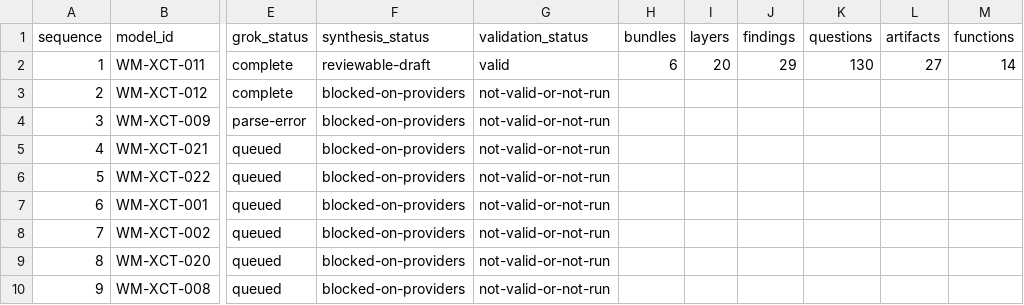
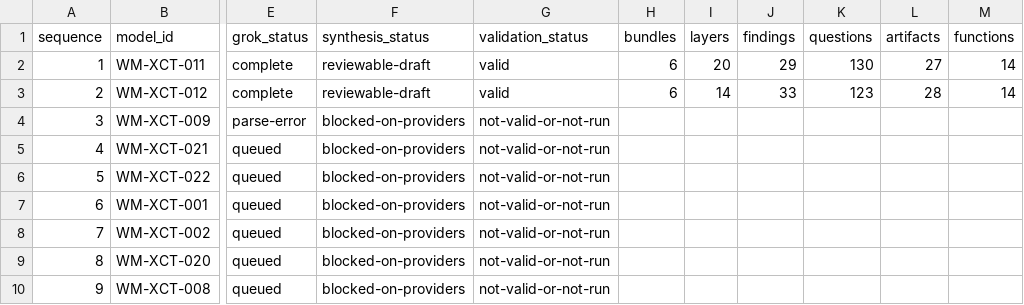
Before and after one commit to ver-cy/world-models, a CSV file: research/status.csv, drawn as a sheet; only a part is shown, gaps mark what is left out; the diff names each change by its address in the sheet, - before the commit and + after, or states it on an @@ line.

Commit message:
Publish Provenance research draft

```diff
--- a/research/status.csv
+++ b/research/status.csv
-F3 (synthesis_status): blocked-on-providers
+F3 (synthesis_status): reviewable-draft
-G3 (validation_status): not-valid-or-not-run
+G3 (validation_status): valid
-H3 (bundles): (empty)
+H3 (bundles): 6
-I3 (layers): (empty)
+I3 (layers): 14
-J3 (findings): (empty)
+J3 (findings): 33
-K3 (questions): (empty)
+K3 (questions): 123
-L3 (artifacts): (empty)
+L3 (artifacts): 28
-M3 (functions): (empty)
+M3 (functions): 14
```
Also changed, not shown: 11 other files.
